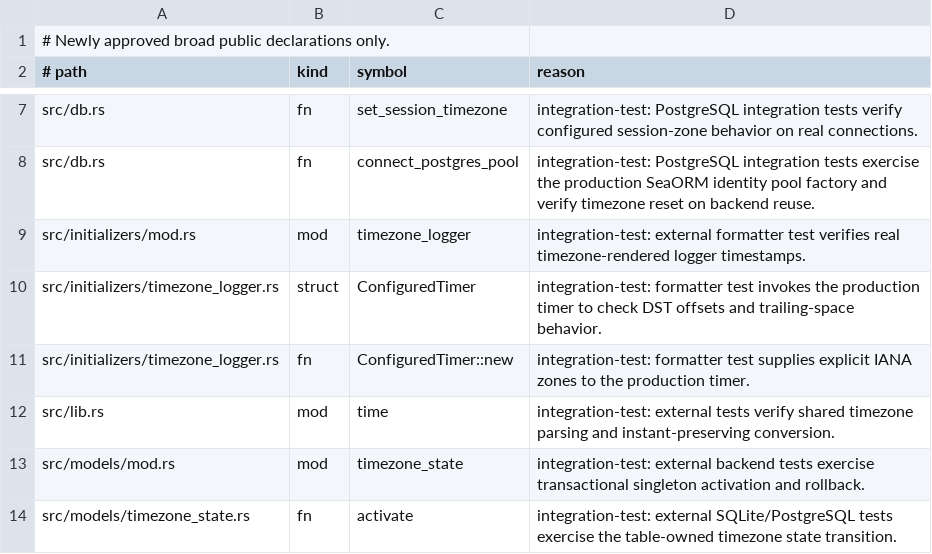
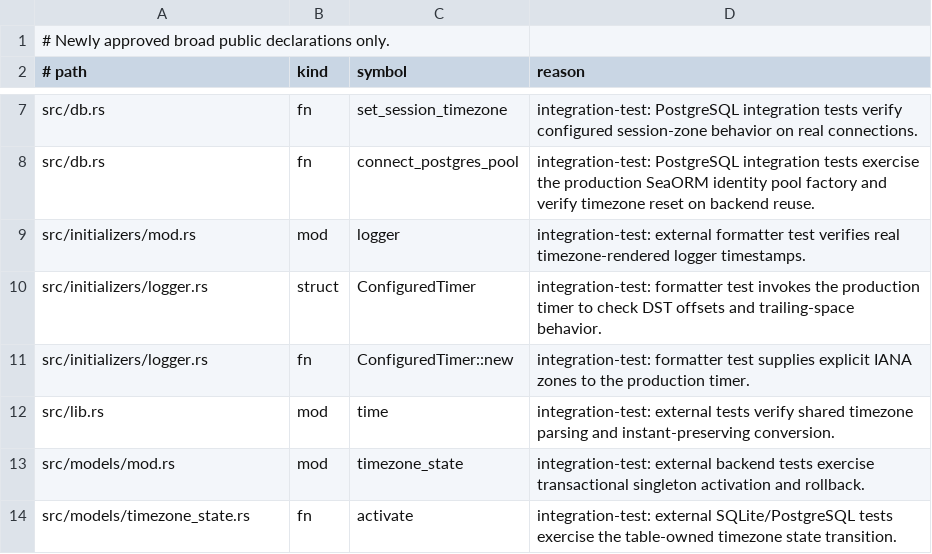
Before and after one commit to yorishiro-ai/yorishiro, a TSV file: scripts/public_api_allowlist.tsv, drawn as a sheet; only a part is shown, gaps mark what is left out.

Commit message:
refactor: centralize application startup in lifecycle initializers

```diff
--- a/scripts/public_api_allowlist.tsv
+++ b/scripts/public_api_allowlist.tsv
@@ -8,5 +8,5 @@ src/db.rs	fn	set_session_timezone	integration-test: PostgreSQL integration tests
 src/db.rs	fn	connect_postgres_pool	integration-test: PostgreSQL integration tests exercise the production SeaORM identity pool factory and verify timezone reset on backend reuse.
-src/initializers/mod.rs	mod	timezone_logger	integration-test: external formatter test verifies real timezone-rendered logger timestamps.
-src/initializers/timezone_logger.rs	struct	ConfiguredTimer	integration-test: formatter test invokes the production timer to check DST offsets and trailing-space behavior.
-src/initializers/timezone_logger.rs	fn	ConfiguredTimer::new	integration-test: formatter test supplies explicit IANA zones to the production timer.
+src/initializers/mod.rs	mod	logger	integration-test: external formatter test verifies real timezone-rendered logger timestamps.
+src/initializers/logger.rs	struct	ConfiguredTimer	integration-test: formatter test invokes the production timer to check DST offsets and trailing-space behavior.
+src/initializers/logger.rs	fn	ConfiguredTimer::new	integration-test: formatter test supplies explicit IANA zones to the production timer.
 src/lib.rs	mod	time	integration-test: external tests verify shared timezone parsing and instant-preserving conversion.
```
Also changed, not shown: 25 other files.
